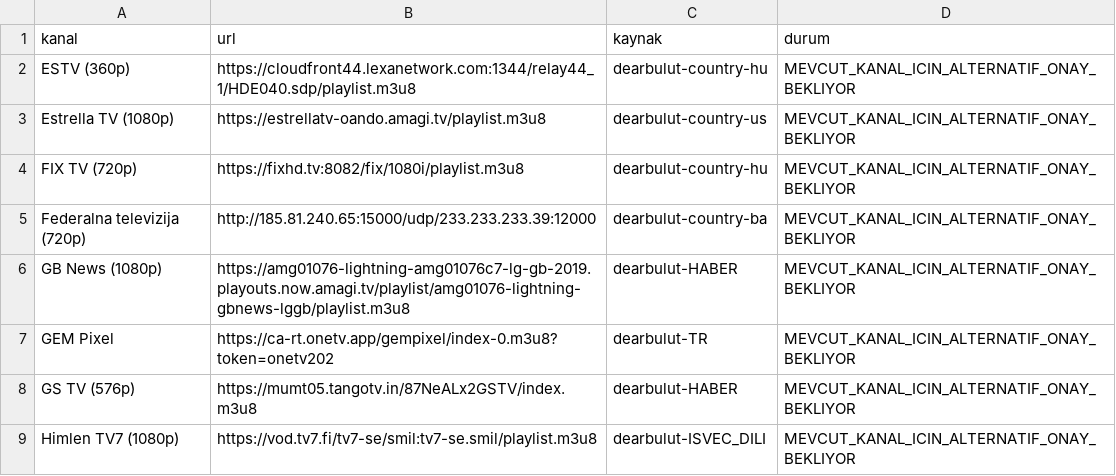
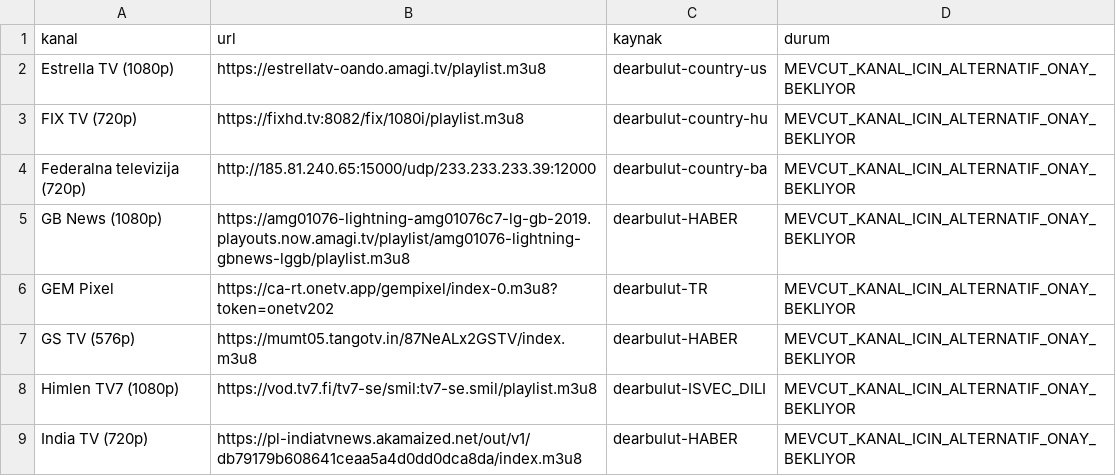
Before and after one commit to Madsc55/madsc-tv, a CSV file: madsc_kesif/alternatifler.csv, drawn as a sheet; only a part is shown; the shorter side is filled out with more unchanged rows; the diff names each change by its address in the sheet, - before the commit and + after, or states it on an @@ line.

```diff
--- a/madsc_kesif/alternatifler.csv
+++ b/madsc_kesif/alternatifler.csv
-row 2: ESTV (360p) | https://cloudfront44.lexanetwork.com:1344/relay44_1/HDE040.sdp/playlist.m3u8 | dearbulut-country-hu | MEVCUT_KANAL_ICIN_ALTERNATIF_ONAY_BEKLIYOR
```
Also changed, not shown: madsc_kesif/ana_liste_saglik_raporu.csv, madsc_kesif/yuksek_kalite_alternatifleri.csv, 7 other files.
